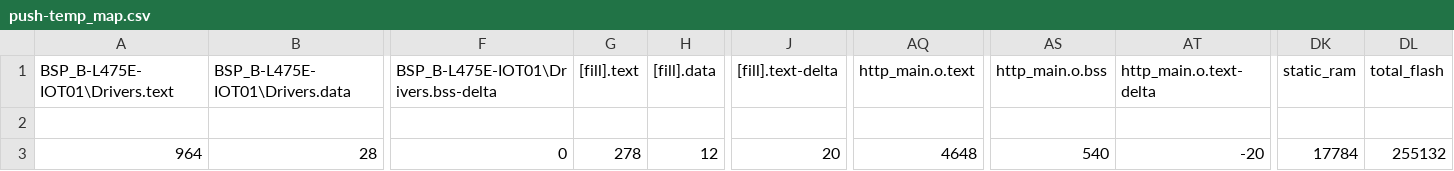
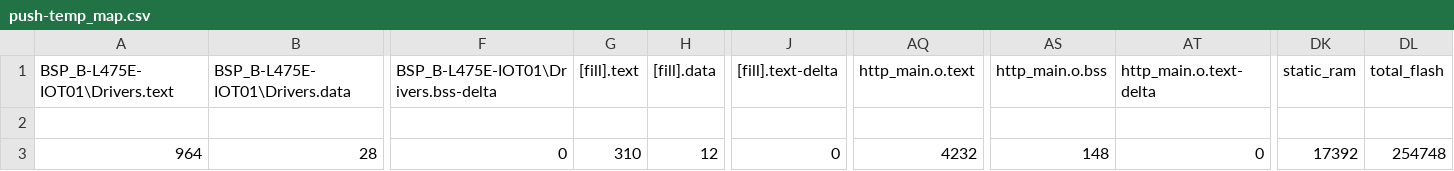
Before and after one commit to ICT710-TAIST-12-Group1/lab1, a CSV file: push-temp/BUILD/DISCO_L475VG_IOT01A/GCC_ARM/push-temp_map.csv, drawn as a sheet; only a part is shown, gaps mark what is left out; the diff names each change by its address in the sheet, - before the commit and + after, or states it on an @@ line.

Commit message:
push-temp/

```diff
--- a/push-temp/BUILD/DISCO_L475VG_IOT01A/GCC_ARM/push-temp_map.csv
+++ b/push-temp/BUILD/DISCO_L475VG_IOT01A/GCC_ARM/push-temp_map.csv
-G3 ([fill].text): 278
+G3 ([fill].text): 310
-J3 ([fill].text-delta): 20
+J3 ([fill].text-delta): 0
-AQ3 (http_main.o.text): 4648
+AQ3 (http_main.o.text): 4232
-AS3 (http_main.o.bss): 540
+AS3 (http_main.o.bss): 148
-AT3 (http_main.o.text-delta): -20
+AT3 (http_main.o.text-delta): 0
-DK3 (static_ram): 17784
+DK3 (static_ram): 17392
-DL3 (total_flash): 255132
+DL3 (total_flash): 254748
```
Also changed, not shown: 15 other files.
